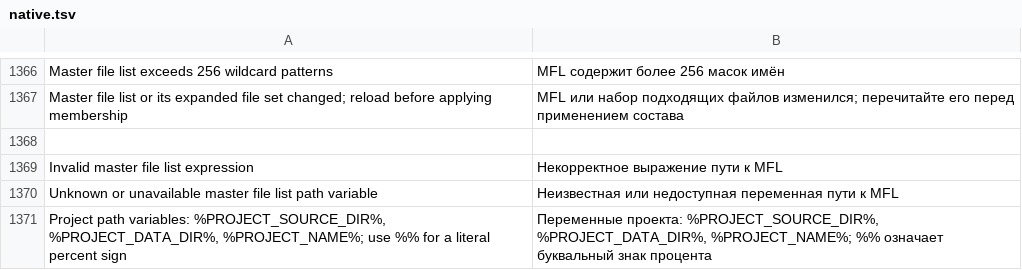
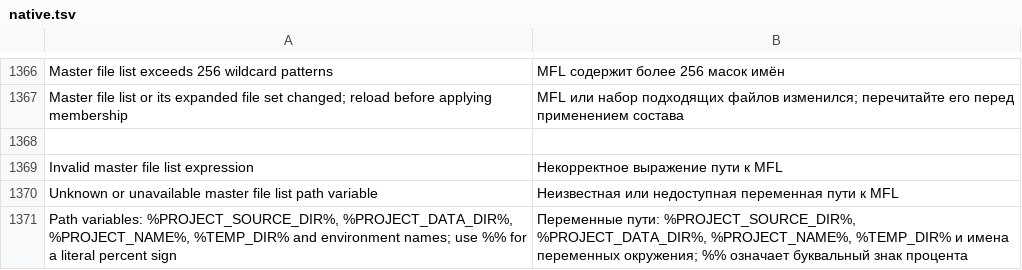
Before and after one commit to bhgv/geany-insight, a TSV file: insight/locale/native.tsv, drawn as a sheet; only a part is shown, gaps mark what is left out.

Commit message:
Expand MFL binding paths with system directories and captured environment variables

```diff
--- a/insight/locale/native.tsv
+++ b/insight/locale/native.tsv
@@ -1370,2 +1370,2 @@ Invalid master file list expression	Некорректное выражение
 Unknown or unavailable master file list path variable	Неизвестная или недоступная переменная пути к MFL
-Project path variables: %PROJECT_SOURCE_DIR%, %PROJECT_DATA_DIR%, %PROJECT_NAME%; use %% for a literal percent sign	Переменные проекта: %PROJECT_SOURCE_DIR%, %PROJECT_DATA_DIR%, %PROJECT_NAME%; %% означает буквальный знак процента
+Path variables: %PROJECT_SOURCE_DIR%, %PROJECT_DATA_DIR%, %PROJECT_NAME%, %TEMP_DIR% and environment names; use %% for a literal percent sign	Переменные пути: %PROJECT_SOURCE_DIR%, %PROJECT_DATA_DIR%, %PROJECT_NAME%, %TEMP_DIR% и имена переменных окружения; %% означает буквальный знак процента
```
Also changed, not shown: 10 other files.
